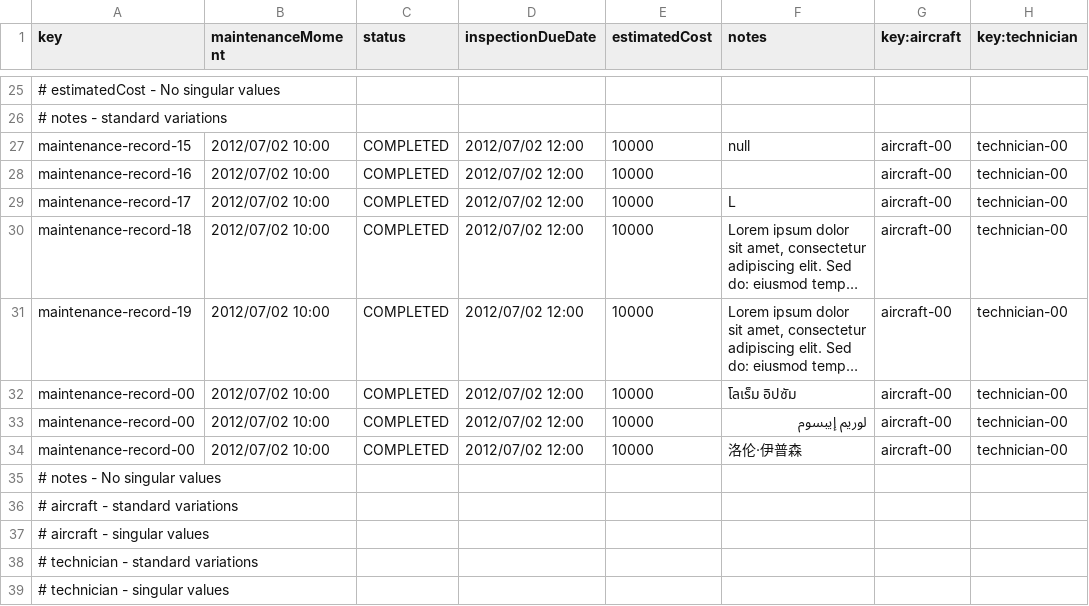
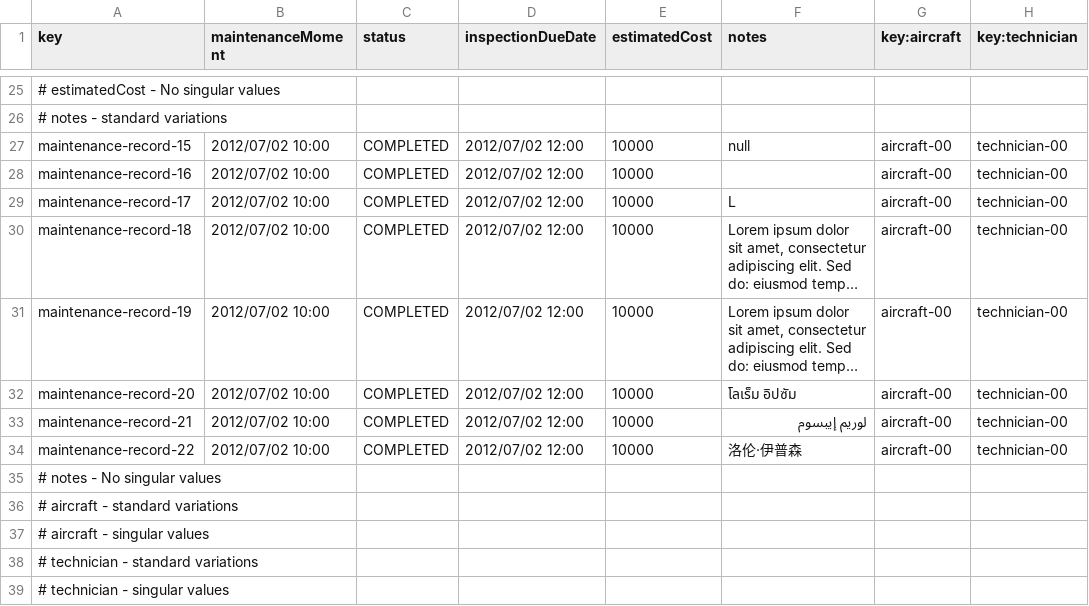
Before and after one commit to DP2-IIS-C1048/Acme-ANS-D, a CSV file: src/main/resources/WEB-INF/data/sample/maintenance-record.csv, drawn as a sheet; only a part is shown, gaps mark what is left out; long unchanged cells end in …; the diff names each change by its address in the sheet, - before the commit and + after, or states it on an @@ line.

Commit message:
fix: maintenance record has consistent key value

```diff
--- a/src/main/resources/WEB-INF/data/sample/maintenance-record.csv
+++ b/src/main/resources/WEB-INF/data/sample/maintenance-record.csv
-A32 (key): maintenance-record-00
+A32 (key): maintenance-record-20
-A33 (key): maintenance-record-00
+A33 (key): maintenance-record-21
-A34 (key): maintenance-record-00
+A34 (key): maintenance-record-22
```
